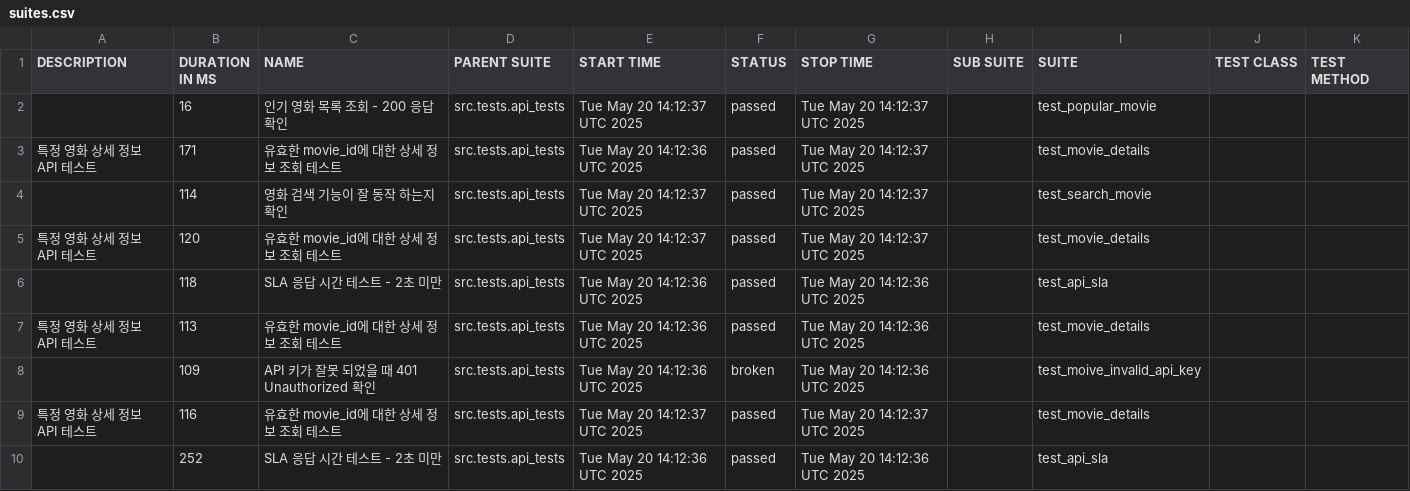
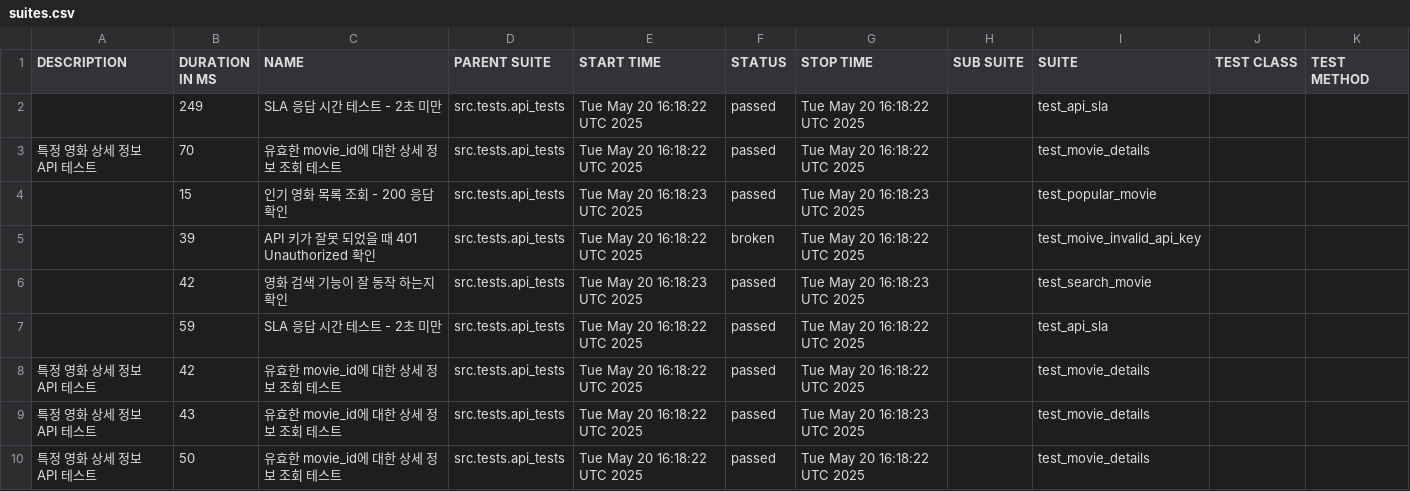
Before and after one commit to yoplekiller/QATEST, a CSV file: allure-report/main/data/suites.csv, drawn as a sheet.

```diff
--- a/allure-report/main/data/suites.csv
+++ b/allure-report/main/data/suites.csv
@@ -1,10 +1,10 @@
 "DESCRIPTION","DURATION IN MS","NAME","PARENT SUITE","START TIME","STATUS","STOP TIME","SUB SUITE","SUITE","TEST CLASS","TEST METHOD"
-"","16","인기 영화 목록 조회 - 200 응답 확인","src.tests.api_tests","Tue May 20 14:12:37 UTC 2025","passed","Tue May 20 14:12:37 UTC 2025","","test_popular_movie","",""
-"특정 영화 상세 정보 API 테스트","171","유효한 movie_id에 대한 상세 정보 조회 테스트","src.tests.api_tests","Tue May 20 14:12:36 UTC 2025","passed","Tue May 20 14:12:37 UTC 2025","","test_movie_details","",""
-"","114","영화 검색 기능이 잘 동작 하는지 확인","src.tests.api_tests","Tue May 20 14:12:37 UTC 2025","passed","Tue May 20 14:12:37 UTC 2025","","test_search_movie","",""
-"특정 영화 상세 정보 API 테스트","120","유효한 movie_id에 대한 상세 정보 조회 테스트","src.tests.api_tests","Tue May 20 14:12:37 UTC 2025","passed","Tue May 20 14:12:37 UTC 2025","","test_movie_details","",""
-"","118","SLA 응답 시간 테스트 - 2초 미만","src.tests.api_tests","Tue May 20 14:12:36 UTC 2025","passed","Tue May 20 14:12:36 UTC 2025","","test_api_sla","",""
-"특정 영화 상세 정보 API 테스트","113","유효한 movie_id에 대한 상세 정보 조회 테스트","src.tests.api_tests","Tue May 20 14:12:36 UTC 2025","passed","Tue May 20 14:12:36 UTC 2025","","test_movie_details","",""
-"","109","API 키가 잘못 되었을 때 401 Unauthorized 확인","src.tests.api_tests","Tue May 20 14:12:36 UTC 2025","broken","Tue May 20 14:12:36 UTC 2025","","test_moive_invalid_api_key","",""
-"특정 영화 상세 정보 API 테스트","116","유효한 movie_id에 대한 상세 정보 조회 테스트","src.tests.api_tests","Tue May 20 14:12:37 UTC 2025","passed","Tue May 20 14:12:37 UTC 2025","","test_movie_details","",""
-"","252","SLA 응답 시간 테스트 - 2초 미만","src.tests.api_tests","Tue May 20 14:12:36 UTC 2025","passed","Tue May 20 14:12:36 UTC 2025","","test_api_sla","",""
+"","249","SLA 응답 시간 테스트 - 2초 미만","src.tests.api_tests","Tue May 20 16:18:22 UTC 2025","passed","Tue May 20 16:18:22 UTC 2025","","test_api_sla","",""
+"특정 영화 상세 정보 API 테스트","70","유효한 movie_id에 대한 상세 정보 조회 테스트","src.tests.api_tests","Tue May 20 16:18:22 UTC 2025","passed","Tue May 20 16:18:22 UTC 2025","","test_movie_details","",""
+"","15","인기 영화 목록 조회 - 200 응답 확인","src.tests.api_tests","Tue May 20 16:18:23 UTC 2025","passed","Tue May 20 16:18:23 UTC 2025","","test_popular_movie","",""
+"","39","API 키가 잘못 되었을 때 401 Unauthorized 확인","src.tests.api_tests","Tue May 20 16:18:22 UTC 2025","broken","Tue May 20 16:18:22 UTC 2025","","test_moive_invalid_api_key","",""
+"","42","영화 검색 기능이 잘 동작 하는지 확인","src.tests.api_tests","Tue May 20 16:18:23 UTC 2025","passed","Tue May 20 16:18:23 UTC 2025","","test_search_movie","",""
+"","59","SLA 응답 시간 테스트 - 2초 미만","src.tests.api_tests","Tue May 20 16:18:22 UTC 2025","passed","Tue May 20 16:18:22 UTC 2025","","test_api_sla","",""
+"특정 영화 상세 정보 API 테스트","42","유효한 movie_id에 대한 상세 정보 조회 테스트","src.tests.api_tests","Tue May 20 16:18:22 UTC 2025","passed","Tue May 20 16:18:22 UTC 2025","","test_movie_details","",""
+"특정 영화 상세 정보 API 테스트","43","유효한 movie_id에 대한 상세 정보 조회 테스트","src.tests.api_tests","Tue May 20 16:18:22 UTC 2025","passed","Tue May 20 16:18:23 UTC 2025","","test_movie_details","",""
+"특정 영화 상세 정보 API 테스트","50","유효한 movie_id에 대한 상세 정보 조회 테스트","src.tests.api_tests","Tue May 20 16:18:22 UTC 2025","passed","Tue May 20 16:18:22 UTC 2025","","test_movie_details","",""
```
Also changed, not shown: allure-report/main/data/behaviors.csv, 49 other files.
